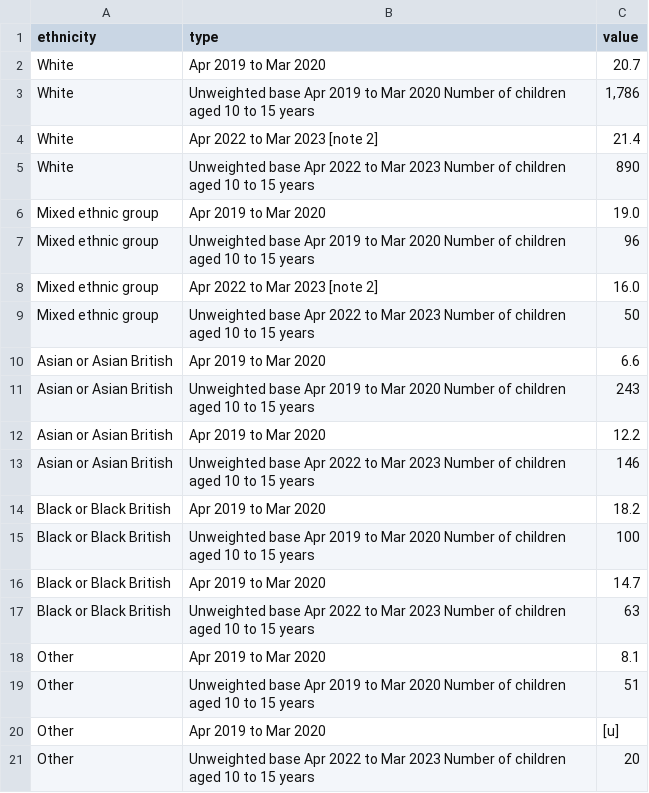
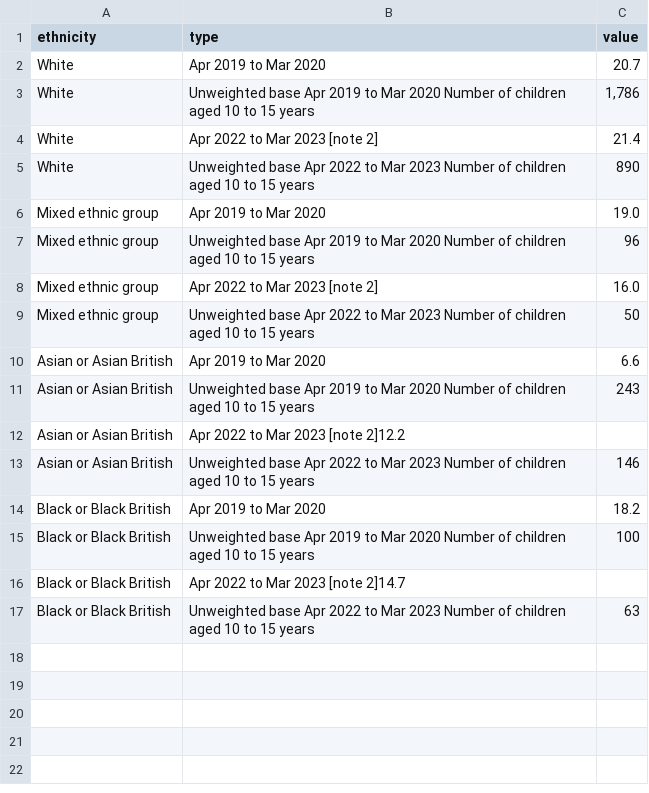
Before and after one commit to TheoLam00/TheoLam00.github.io, a CSV file: cc3_bullying.csv, drawn as a sheet; removed rows and columns are numbered as before the commit, all else as after; the diff names each change by its address in the sheet, - before the commit and + after, or states it on an @@ line.

Commit message:
Update cc3_bullying.csv

```diff
--- a/cc3_bullying.csv
+++ b/cc3_bullying.csv
-row 12: Asian or Asian British | Apr 2019 to Mar 2020 | 12.2
+row 12: Asian or Asian British | Apr 2022 to Mar 2023 [note 2]12.2
-row 16: Black or Black British | Apr 2019 to Mar 2020 | 14.7
+row 16: Black or Black British | Apr 2022 to Mar 2023 [note 2]14.7
-row 18: Other | Apr 2019 to Mar 2020 | 8.1
-row 19: Other | Unweighted base Apr 2019 to Mar 2020 Number of children aged 10 to 15 years | 51
-row 20: Other | Apr 2019 to Mar 2020 | [u]
-row 21: Other | Unweighted base Apr 2022 to Mar 2023 Number of children aged 10 to 15 years | 20
```
